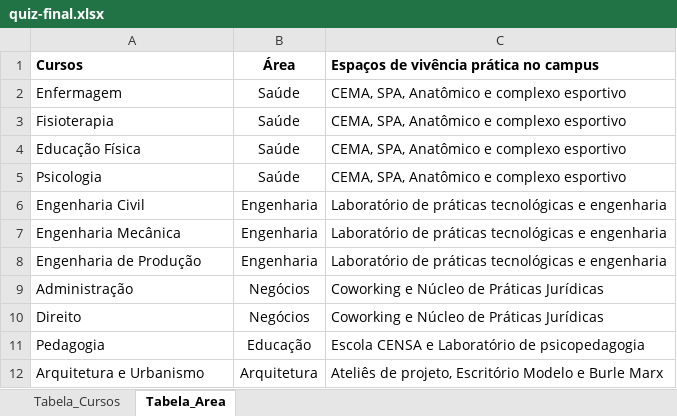
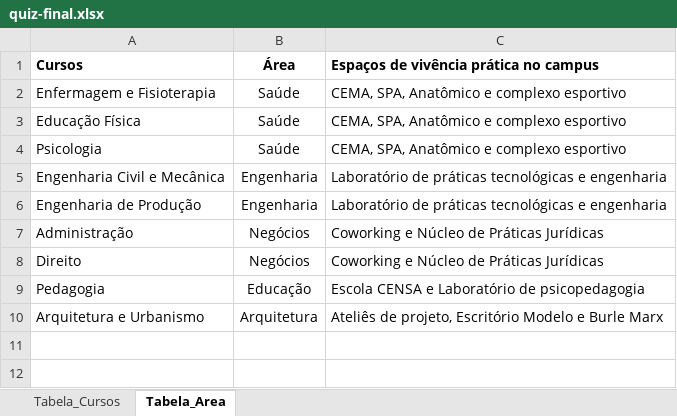
Before and after one commit to luizcvfilho/iseday-quiz, an Excel workbook: backend/catalog/quiz-final.xlsx, sheet Tabela_Area, drawn as a sheet; values as stored, in another font and other column widths than the file's, no borders; removed rows and columns are numbered as before the commit, all else as after; the diff names each change by its address in the sheet, - before the commit and + after, or states it on an @@ line.

```diff
--- a/backend/catalog/quiz-final.xlsx (sheet Tabela_Area)
+++ b/backend/catalog/quiz-final.xlsx (sheet Tabela_Area)
-row 2: Enfermagem | Saúde | CEMA, SPA, Anatômico e complexo esportivo
-A2 (Cursos): Fisioterapia
+A2 (Cursos): Enfermagem e Fisioterapia
-row 6: Engenharia Civil | Engenharia | Laboratório de práticas tecnológicas e engenharia
-A5 (Cursos): Engenharia Mecânica
+A5 (Cursos): Engenharia Civil e Mecânica
```
Also changed, not shown: sheet Tabela_Cursos, 9 other files.
